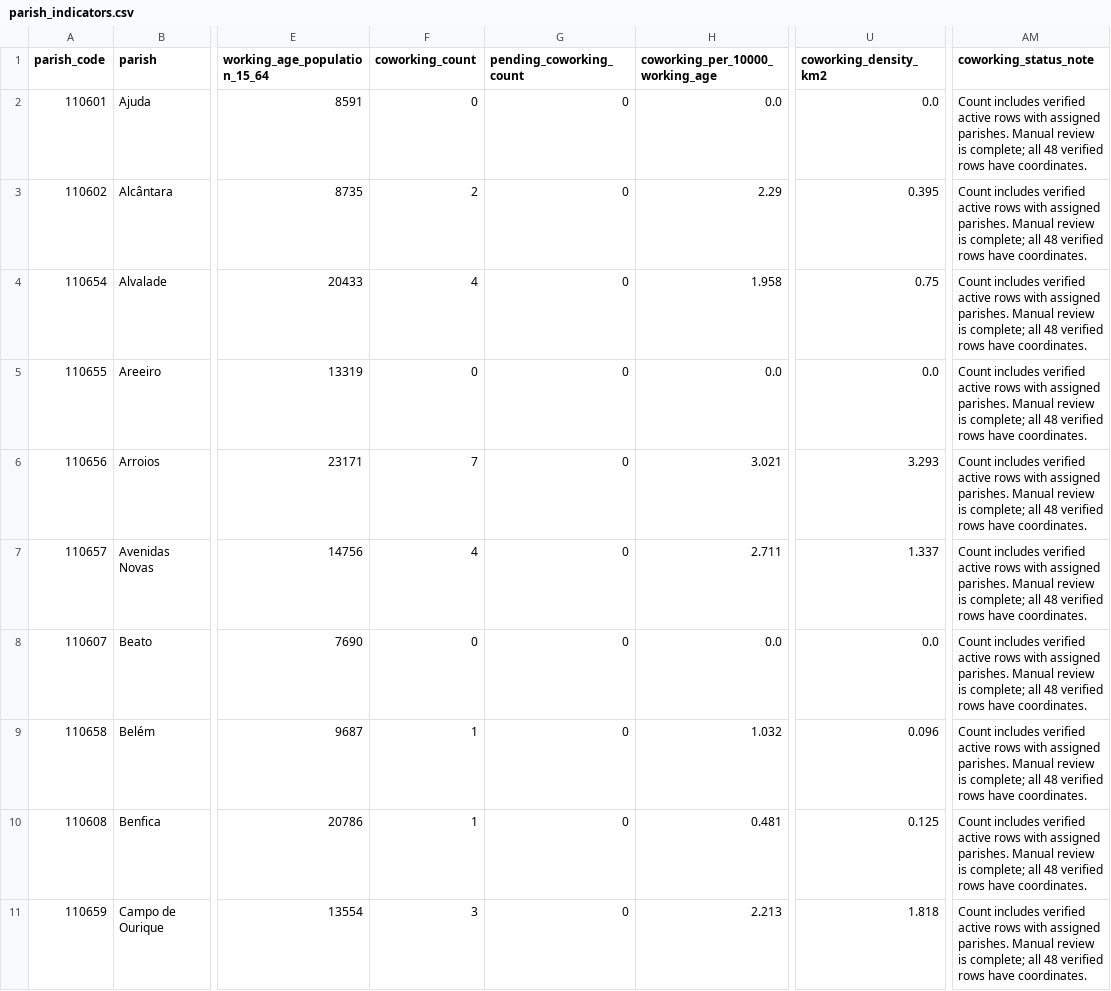
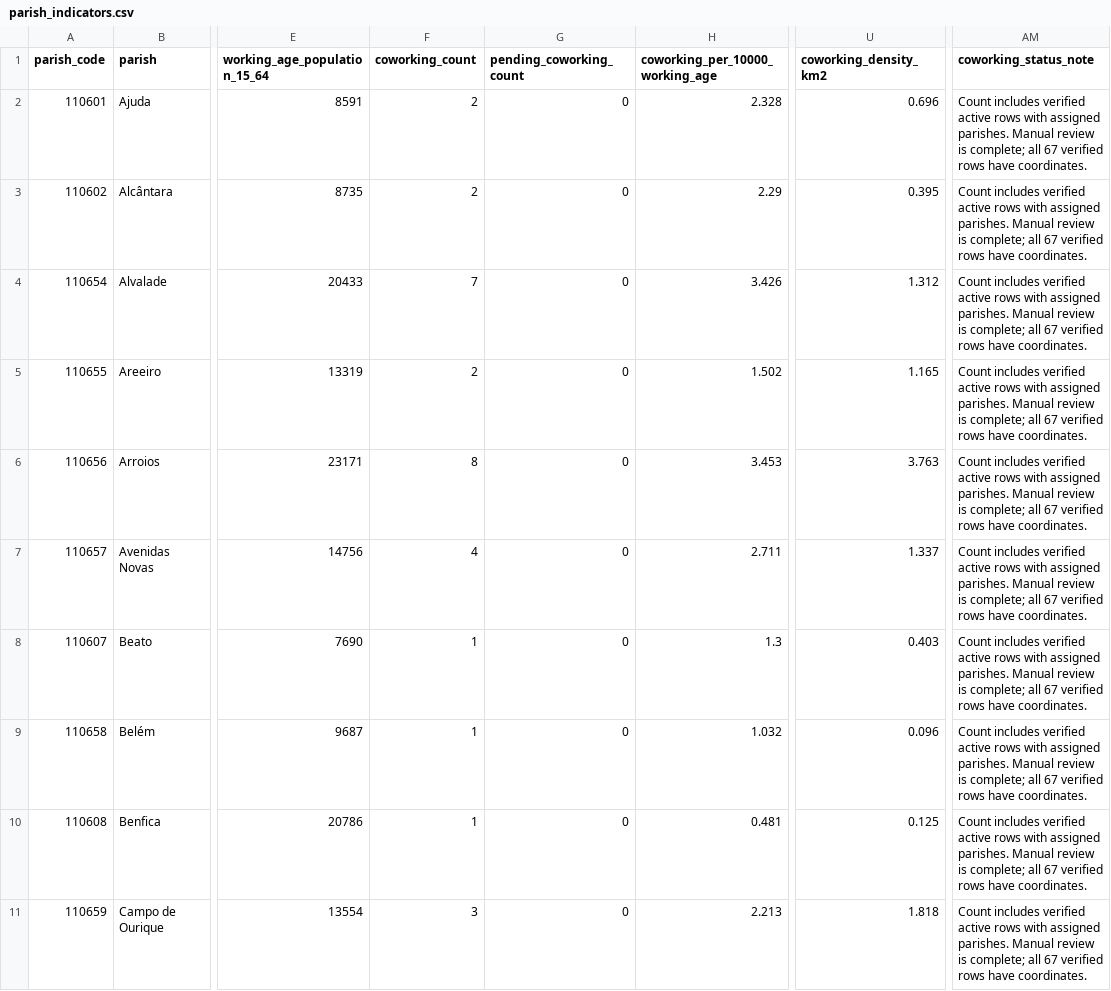
Before and after one commit to Tatiana-m68/lisbon-coworking-market-opportunity-analysis, a CSV file: data/processed/parish_indicators.csv, drawn as a sheet; only a part is shown, gaps mark what is left out; the diff covers the shown part only; the diff names each change by its address in the sheet, - before the commit and + after, or states it on an @@ line.

```diff
--- a/data/processed/parish_indicators.csv
+++ b/data/processed/parish_indicators.csv
-F2 (coworking_count): 0
+F2 (coworking_count): 2
-H2 (coworking_per_10000_working_age): 0.0
+H2 (coworking_per_10000_working_age): 2.328
-U2 (coworking_density_km2): 0.0
+U2 (coworking_density_km2): 0.696
-AM2:AM11 (coworking_status_note): …complete; all 48 verified rows…
+AM2:AM11 (coworking_status_note): …complete; all 67 verified rows…
-F4 (coworking_count): 4
+F4 (coworking_count): 7
-H4 (coworking_per_10000_working_age): 1.958
+H4 (coworking_per_10000_working_age): 3.426
-U4 (coworking_density_km2): 0.75
+U4 (coworking_density_km2): 1.312
-F5 (coworking_count): 0
+F5 (coworking_count): 2
-H5 (coworking_per_10000_working_age): 0.0
+H5 (coworking_per_10000_working_age): 1.502
-U5 (coworking_density_km2): 0.0
+U5 (coworking_density_km2): 1.165
-F6 (coworking_count): 7
+F6 (coworking_count): 8
-H6 (coworking_per_10000_working_age): 3.021
+H6 (coworking_per_10000_working_age): 3.453
-U6 (coworking_density_km2): 3.293
+U6 (coworking_density_km2): 3.763
-F8 (coworking_count): 0
+F8 (coworking_count): 1
-H8 (coworking_per_10000_working_age): 0.0
+H8 (coworking_per_10000_working_age): 1.3
-U8 (coworking_density_km2): 0.0
+U8 (coworking_density_km2): 0.403
```
Also changed, not shown: 32 edited cells elsewhere in this file, data/processed/parish_analysis_base.csv, reports/tables/final_shortlist.csv, 41 other files.
